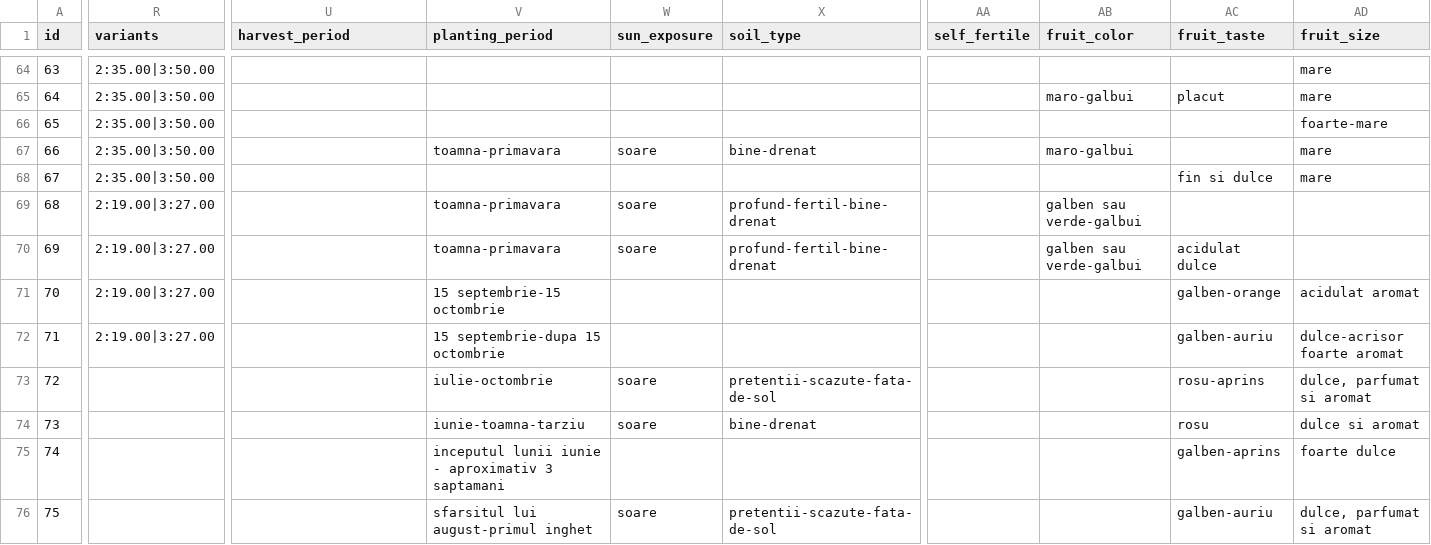
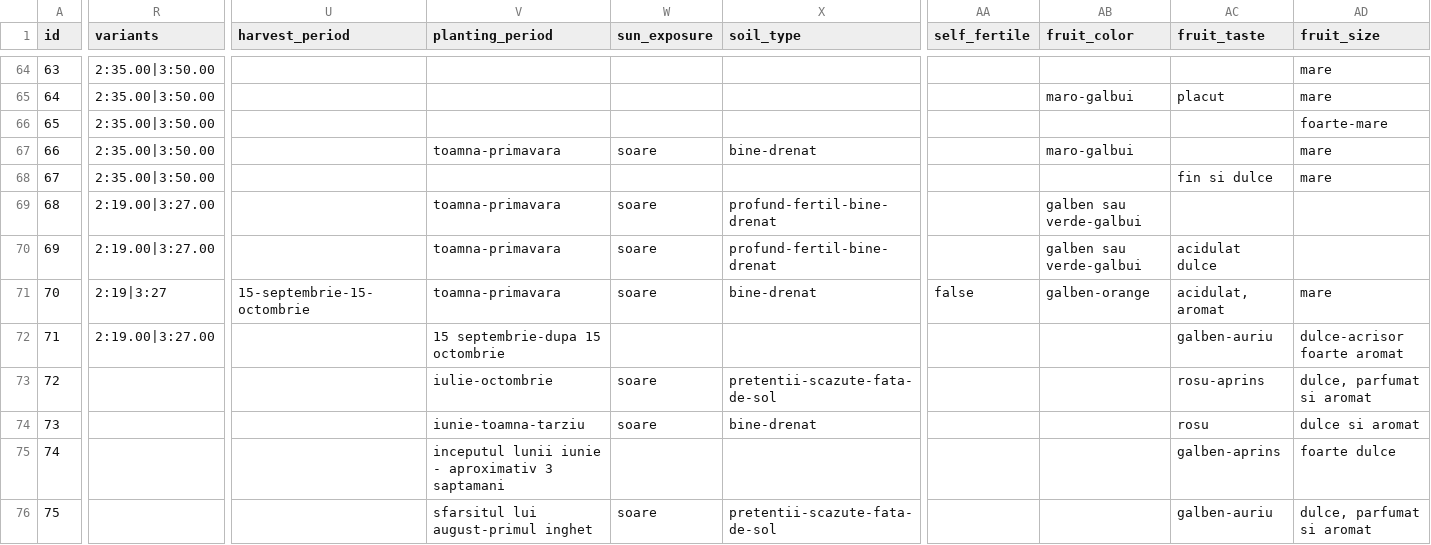
Before and after one commit to ionitadelia2-hub/pomi-fructiferi-online, a CSV file: src/data/products.csv, drawn as a sheet; only a part is shown, gaps mark what is left out; the diff covers the shown part only; the diff names each change by its address in the sheet, - before the commit and + after, or states it on an @@ line.

```diff
--- a/src/data/products.csv
+++ b/src/data/products.csv
-R71 (variants): 2:19.00|3:27.00
+R71 (variants): 2:19|3:27
-U71 (harvest_period): (empty)
+U71 (harvest_period): 15-septembrie-15-octombrie
-V71 (planting_period): 15 septembrie-15 octombrie
+V71 (planting_period): toamna-primavara
-W71 (sun_exposure): (empty)
+W71 (sun_exposure): soare
-X71 (soil_type): (empty)
+X71 (soil_type): bine-drenat
-AA71 (self_fertile): (empty)
+AA71 (self_fertile): false
-AB71 (fruit_color): (empty)
+AB71 (fruit_color): galben-orange
-AC71 (fruit_taste): galben-orange
+AC71 (fruit_taste): acidulat, aromat
-AD71 (fruit_size): acidulat aromat
+AD71 (fruit_size): mare
```
Also changed, not shown: 12 edited cells elsewhere in this file, 7 other files.
